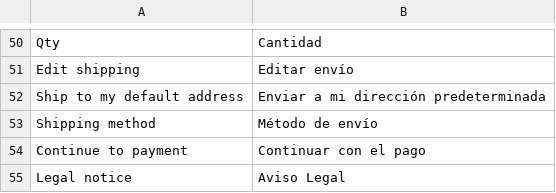
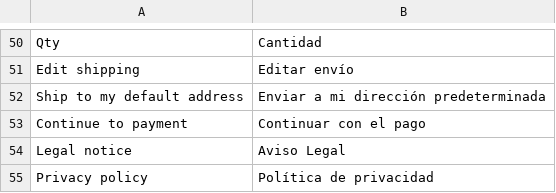
Before and after one commit to vuestorefront/vue-storefront, a CSV file: core/i18n/resource/i18n/es-ES.csv, drawn as a sheet; only a part is shown, gaps mark what is left out; the shorter side is filled out with more unchanged rows.

```diff
--- a/core/i18n/resource/i18n/es-ES.csv
+++ b/core/i18n/resource/i18n/es-ES.csv
@@ -52,3 +52,2 @@
 "Ship to my default address","Enviar a mi dirección predeterminada"
-"Shipping method","Método de envío"
 "Continue to payment","Continuar con el pago"
```
Also changed, not shown: core/i18n/resource/i18n/fr-FR.csv, core/i18n/resource/i18n/it-IT.csv, 7 other files.
